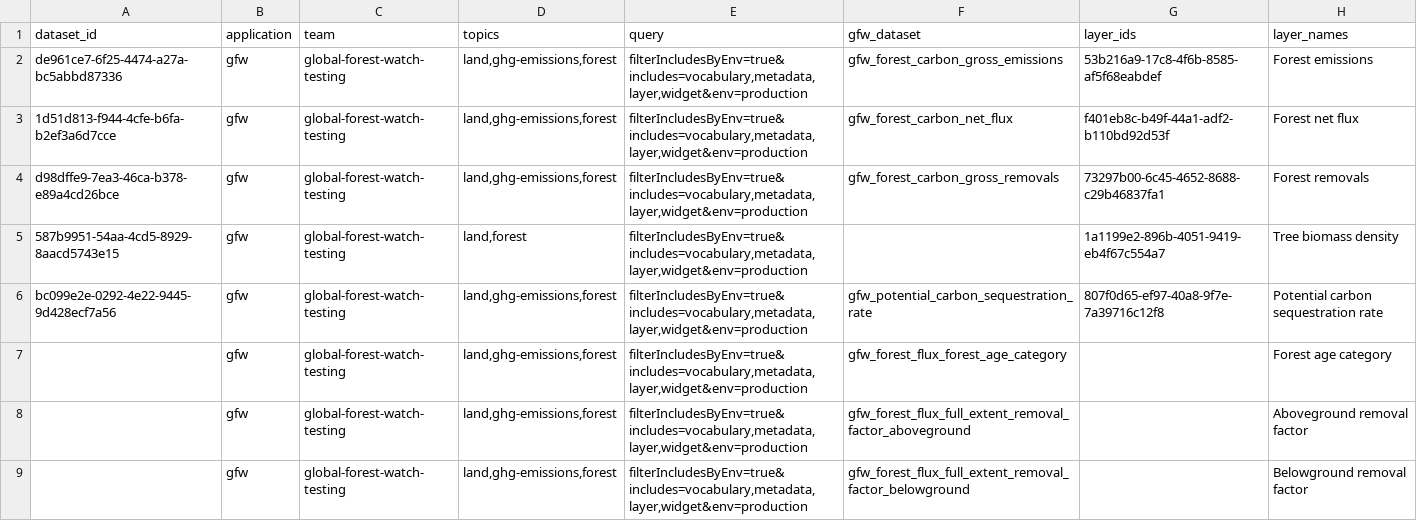
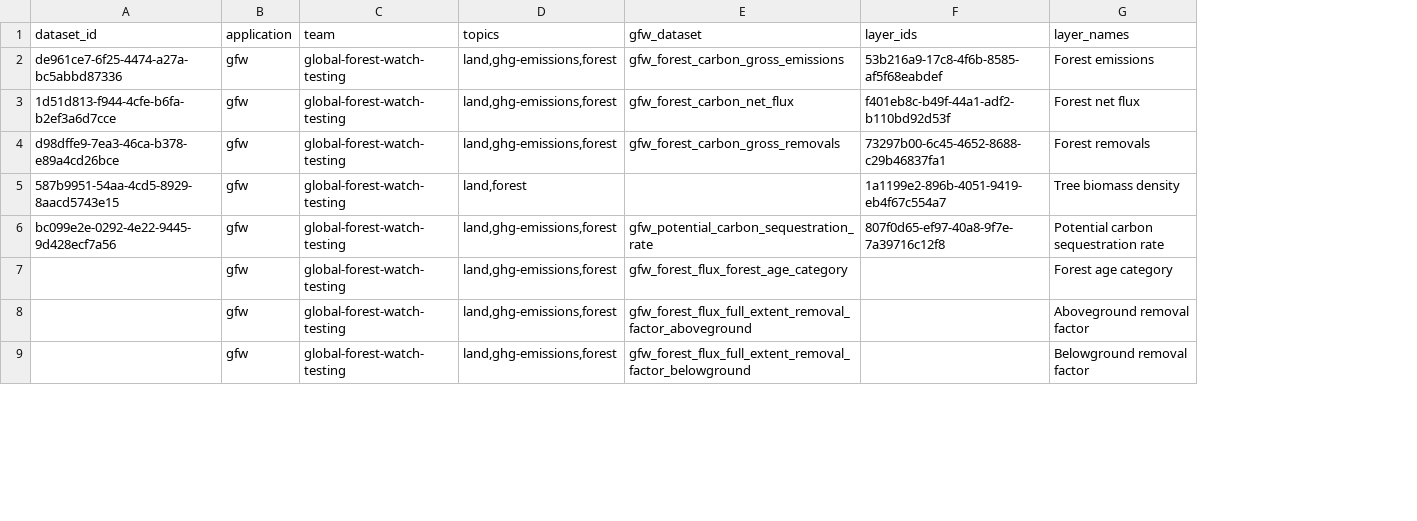
Before and after one commit to wri/wri-odp, a CSV file: migration/files/gfw_datasets.csv, drawn as a sheet; only a part is shown; the diff names each change by its address in the sheet, - before the commit and + after, or states it on an @@ line.

```diff
--- a/migration/files/gfw_datasets.csv
+++ b/migration/files/gfw_datasets.csv
-column E (query), rows 2-9: all filterIncludesByEnv=true&includes=vocabulary,metadata,layer,widget&env=production
```
Also changed, not shown: 1 other file.
